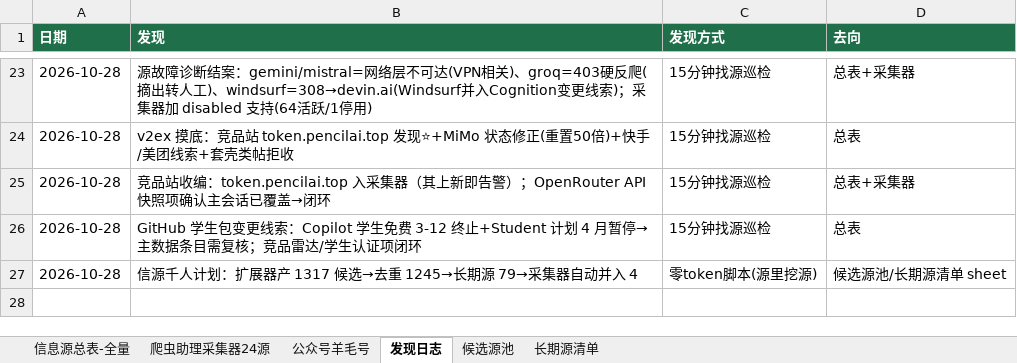
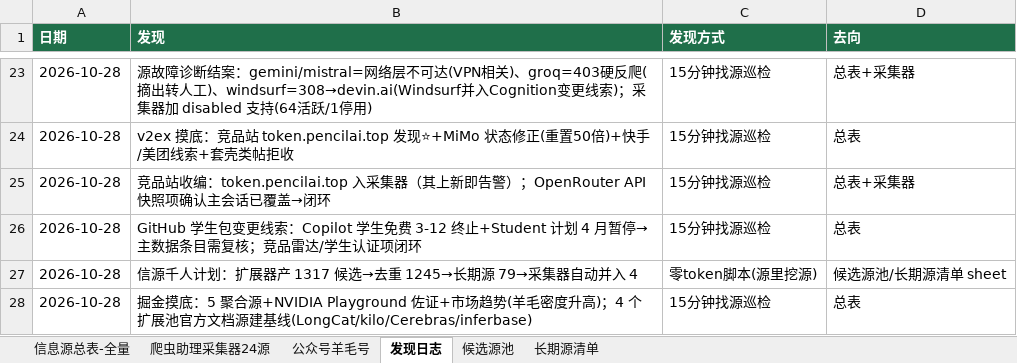
Before and after one commit to KJAI123/tokenmost, an Excel workbook: data-research/信息源总表-全量版.xlsx, sheet 发现日志, drawn as a sheet; only a part is shown, gaps mark what is left out; values as stored, in another font and other column widths than the file's, no borders; the diff names each change by its address in the sheet, - before the commit and + after, or states it on an @@ line.

```diff
--- a/data-research/信息源总表-全量版.xlsx (sheet 发现日志)
+++ b/data-research/信息源总表-全量版.xlsx (sheet 发现日志)
+row 28: 2026-10-28 | 掘金摸底：5 聚合源+NVIDIA Playground 佐证+市场趋势(羊毛密度升高)；4 个扩展池官方文档源建基线(LongCat/kilo/Cerebras/inferbase) | 15分钟找源巡检 | 总表
```
Also changed, not shown: sheet 信息源总表-全量, sheet 长期源清单, sheet 候选源池, 10 other files.
